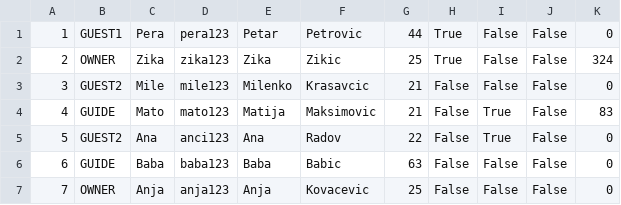
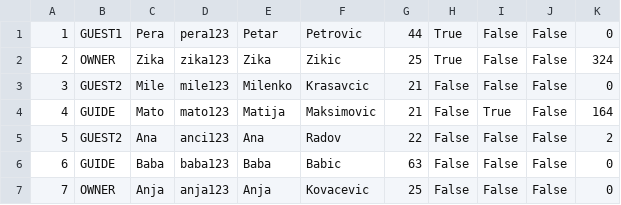
Before and after one commit to kovacevicanja/sims-grupa3-teamA, a CSV file: Resources/Data/users.csv, drawn as a sheet.

```diff
--- a/Resources/Data/users.csv
+++ b/Resources/Data/users.csv
@@ -3,4 +3,4 @@
 3|GUEST2|Mile|mile123|Milenko|Krasavcic|21|False|False|False|0
-4|GUIDE|Mato|mato123|Matija|Maksimovic|21|False|True|False|83
-5|GUEST2|Ana|anci123|Ana|Radov|22|False|True|False|0
+4|GUIDE|Mato|mato123|Matija|Maksimovic|21|False|True|False|164
+5|GUEST2|Ana|anci123|Ana|Radov|22|False|False|False|2
 6|GUIDE|Baba|baba123|Baba|Babic|63|False|False|False|0
```
Also changed, not shown: Resources/Data/tourRequests.csv, Resources/Data/tourReservations.csv, 19 other files.
